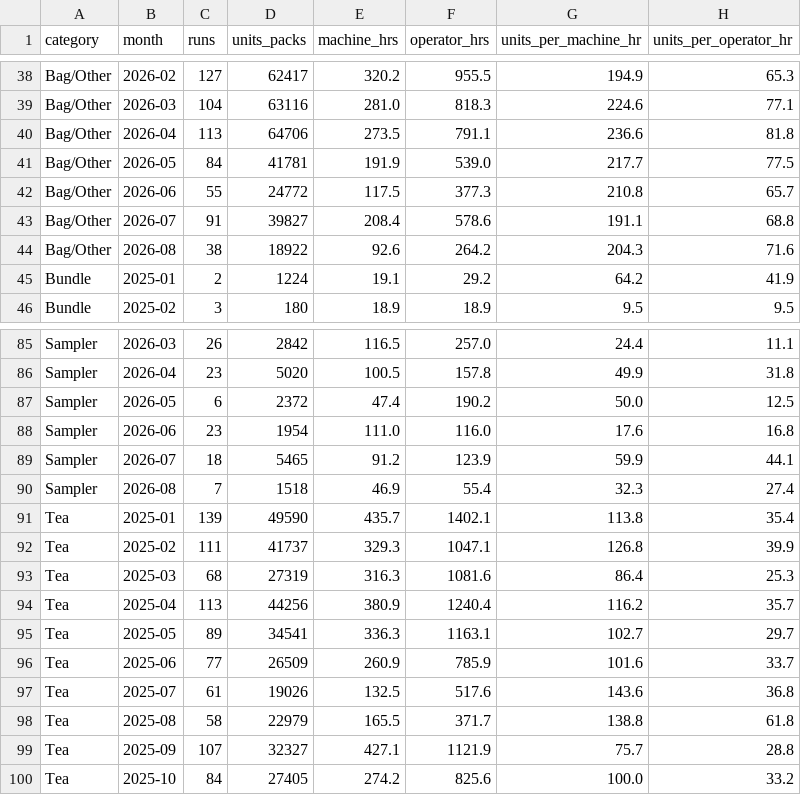
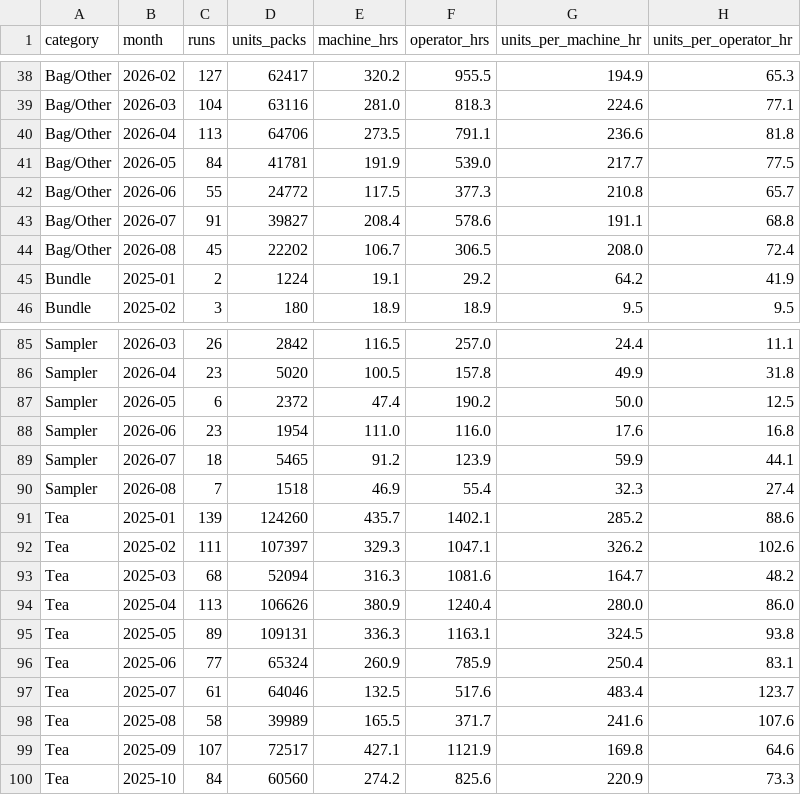
Before and after one commit to jstnadler/teeccino-reports, a CSV file: cost-throughput-by-category-month-alltime.csv, drawn as a sheet; only a part is shown, gaps mark what is left out; the diff covers the shown part only.

```diff
--- a/cost-throughput-by-category-month-alltime.csv
+++ b/cost-throughput-by-category-month-alltime.csv
@@ -43,3 +43,3 @@ Bag/Other,2026-06,55,24772,117.5,377.3,210.8,65.7
 Bag/Other,2026-07,91,39827,208.4,578.6,191.1,68.8
-Bag/Other,2026-08,38,18922,92.6,264.2,204.3,71.6
+Bag/Other,2026-08,45,22202,106.7,306.5,208.0,72.4
 Bundle,2025-01,2,1224,19.1,29.2,64.2,41.9
@@ -90,11 +90,11 @@ Sampler,2026-07,18,5465,91.2,123.9,59.9,44.1
 Sampler,2026-08,7,1518,46.9,55.4,32.3,27.4
-Tea,2025-01,139,49590,435.7,1402.1,113.8,35.4
-Tea,2025-02,111,41737,329.3,1047.1,126.8,39.9
-Tea,2025-03,68,27319,316.3,1081.6,86.4,25.3
-Tea,2025-04,113,44256,380.9,1240.4,116.2,35.7
-Tea,2025-05,89,34541,336.3,1163.1,102.7,29.7
-Tea,2025-06,77,26509,260.9,785.9,101.6,33.7
-Tea,2025-07,61,19026,132.5,517.6,143.6,36.8
-Tea,2025-08,58,22979,165.5,371.7,138.8,61.8
-Tea,2025-09,107,32327,427.1,1121.9,75.7,28.8
-Tea,2025-10,84,27405,274.2,825.6,100.0,33.2
+Tea,2025-01,139,124260,435.7,1402.1,285.2,88.6
+Tea,2025-02,111,107397,329.3,1047.1,326.2,102.6
+Tea,2025-03,68,52094,316.3,1081.6,164.7,48.2
+Tea,2025-04,113,106626,380.9,1240.4,280.0,86.0
+Tea,2025-05,89,109131,336.3,1163.1,324.5,93.8
+Tea,2025-06,77,65324,260.9,785.9,250.4,83.1
+Tea,2025-07,61,64046,132.5,517.6,483.4,123.7
+Tea,2025-08,58,39989,165.5,371.7,241.6,107.6
+Tea,2025-09,107,72517,427.1,1121.9,169.8,64.6
+Tea,2025-10,84,60560,274.2,825.6,220.9,73.3
```
Also changed, not shown: 2 added rows, 2 removed rows and 27 edited cells elsewhere in this file, cost-ams-sku-beforeafter-amy-alltime.csv, cost-production-runs-alltime.csv, 2 other files.
